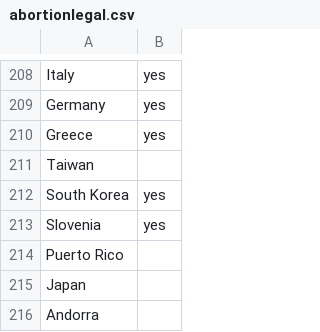
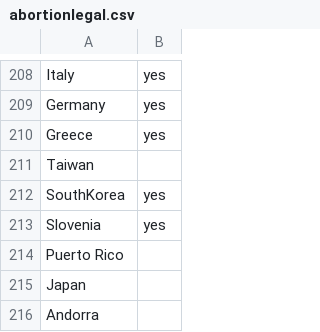
Before and after one commit to jkworldchampion/Data_analytics, a CSV file: abortionlegal.csv, drawn as a sheet; only a part is shown, gaps mark what is left out.

Commit message:
Update abortionlegal.csv

```diff
--- a/abortionlegal.csv
+++ b/abortionlegal.csv
@@ -211,3 +211,3 @@ Greece,yes,
 Taiwan,,
-South Korea,yes,
+SouthKorea,yes,
 Slovenia,yes,
```
